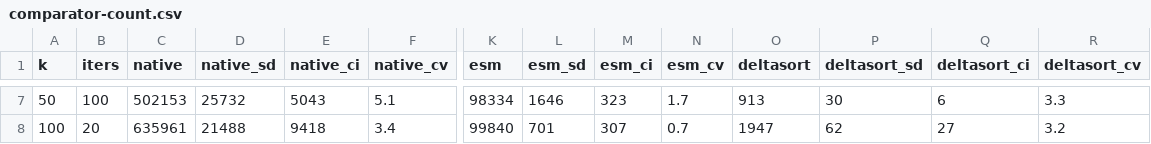
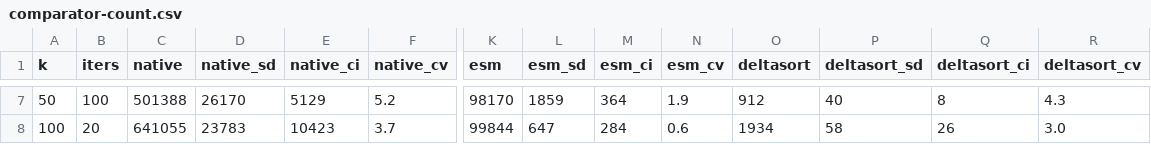
Before and after one commit to shudv/deltasort, a CSV file: paper/figures/rust/comparator-count.csv, drawn as a sheet; only a part is shown, gaps mark what is left out; the diff covers the shown part only; the diff names each change by its address in the sheet, - before the commit and + after, or states it on an @@ line.

```diff
--- a/paper/figures/rust/comparator-count.csv
+++ b/paper/figures/rust/comparator-count.csv
-C7 (native): 502153
+C7 (native): 501388
-D7 (native_sd): 25732
+D7 (native_sd): 26170
-E7 (native_ci): 5043
+E7 (native_ci): 5129
-F7 (native_cv): 5.1
+F7 (native_cv): 5.2
-K7 (esm): 98334
+K7 (esm): 98170
-L7 (esm_sd): 1646
+L7 (esm_sd): 1859
-M7 (esm_ci): 323
+M7 (esm_ci): 364
-N7 (esm_cv): 1.7
+N7 (esm_cv): 1.9
-O7 (deltasort): 913
+O7 (deltasort): 912
-P7 (deltasort_sd): 30
+P7 (deltasort_sd): 40
-Q7 (deltasort_ci): 6
+Q7 (deltasort_ci): 8
-R7 (deltasort_cv): 3.3
+R7 (deltasort_cv): 4.3
-C8 (native): 635961
+C8 (native): 641055
-D8 (native_sd): 21488
+D8 (native_sd): 23783
-E8 (native_ci): 9418
+E8 (native_ci): 10423
-F8 (native_cv): 3.4
+F8 (native_cv): 3.7
-K8 (esm): 99840
+K8 (esm): 99844
-L8 (esm_sd): 701
+L8 (esm_sd): 647
-M8 (esm_ci): 307
+M8 (esm_ci): 284
-N8 (esm_cv): 0.7
+N8 (esm_cv): 0.6
-O8 (deltasort): 1947
+O8 (deltasort): 1934
-P8 (deltasort_sd): 62
+P8 (deltasort_sd): 58
-Q8 (deltasort_ci): 27
+Q8 (deltasort_ci): 26
-R8 (deltasort_cv): 3.2
+R8 (deltasort_cv): 3.0
```
Also changed, not shown: 148 edited cells elsewhere in this file, paper/figures/rust/crossover-all.csv, paper/figures/rust/execution-time.csv, 2 other files.
